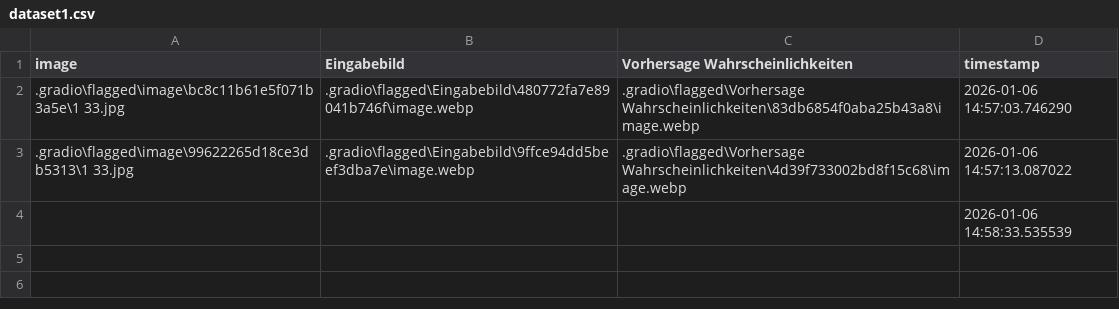
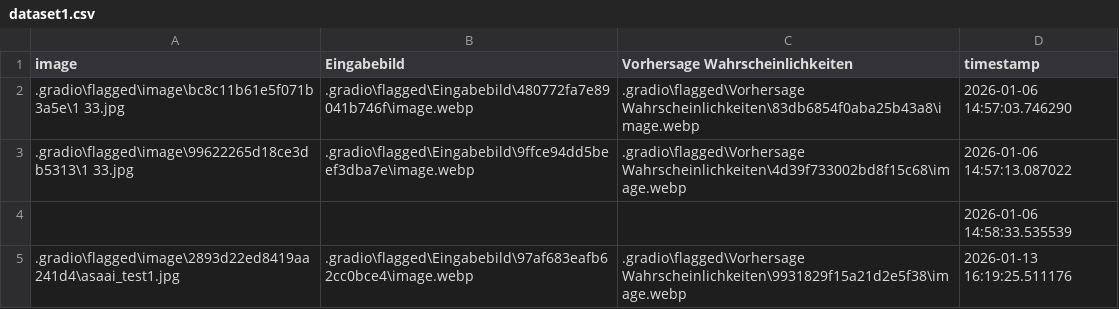
Before and after one commit to TylerLababidi/ASaAI, a CSV file: .gradio/flagged/dataset1.csv, drawn as a sheet.

```diff
--- a/.gradio/flagged/dataset1.csv
+++ b/.gradio/flagged/dataset1.csv
@@ -4 +4,2 @@ image,Eingabebild,Vorhersage Wahrscheinlichkeiten,timestamp
 ,,,2026-01-06 14:58:33.535539
+.gradio\flagged\image\2893d22ed8419aa241d4\asaai_test1.jpg,.gradio\flagged\Eingabebild\97af683eafb62cc0bce4\image.webp,.gradio\flagged\Vorhersage Wahrscheinlichkeiten\9931829f15a21d2e5f38\image.webp,2026-01-13 16:19:25.511176
```
Also changed, not shown: 25 other files.
